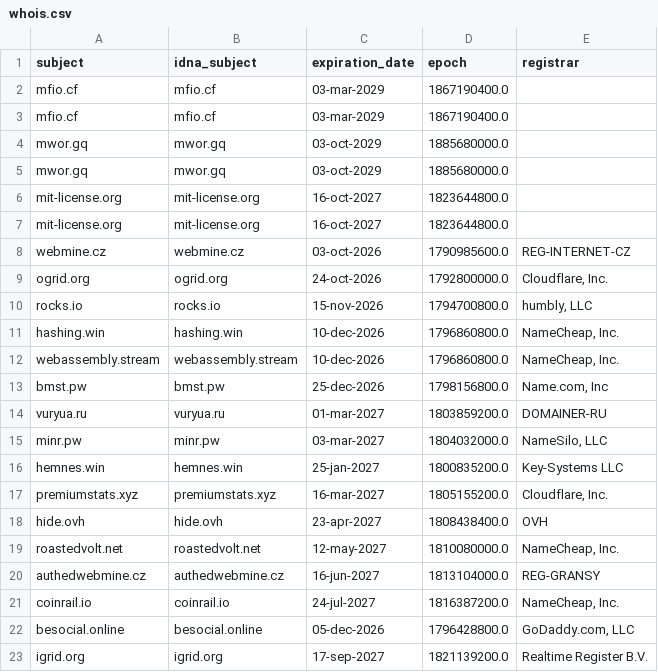
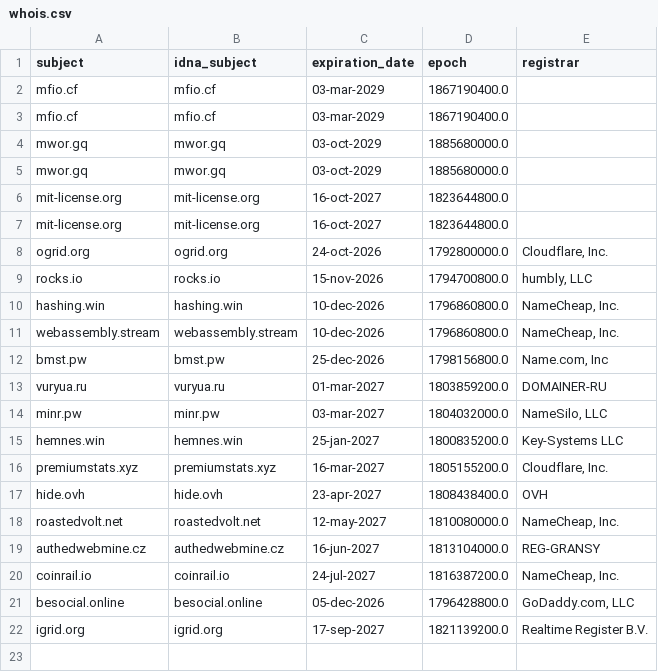
Before and after one commit to Ultimate-Hosts-Blacklist/adblock-nocoin-list, a CSV file: .pyfunceble/whois.csv, drawn as a sheet; the diff names each change by its address in the sheet, - before the commit and + after, or states it on an @@ line.

```diff
--- a/.pyfunceble/whois.csv
+++ b/.pyfunceble/whois.csv
-row 8: webmine.cz | webmine.cz | 03-oct-2026 | 1790985600.0 | REG-INTERNET-CZ
```
Also changed, not shown: .pyfunceble/inactive.csv, 15 other files.
